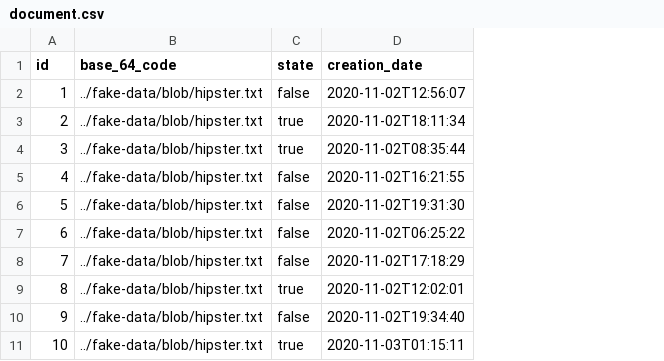
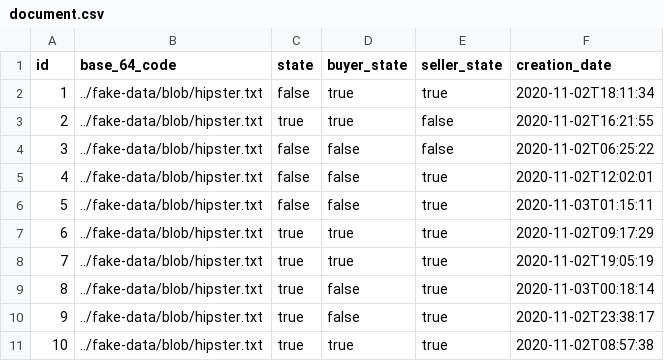
Before and after one commit to nova-coders/Home-Buiding-Version-2, a CSV file: src/main/resources/config/liquibase/fake-data/document.csv, drawn as a sheet; addresses are those after the commit; the diff names each change by its address in the sheet, - before the commit and + after, or states it on an @@ line.

```diff
--- a/src/main/resources/config/liquibase/fake-data/document.csv
+++ b/src/main/resources/config/liquibase/fake-data/document.csv
+column D (buyer_state), rows 2-11: true | true | false | false | false | true | true | false | false | true
+column E (seller_state), rows 2-11: true | false | false | true | true | true | true | true | true | true
-F2 (creation_date): 2020-11-02T12:56:07
+F2 (creation_date): 2020-11-02T18:11:34
-F3 (creation_date): 2020-11-02T18:11:34
+F3 (creation_date): 2020-11-02T16:21:55
-C4 (state): true
+C4 (state): false
-F4 (creation_date): 2020-11-02T08:35:44
+F4 (creation_date): 2020-11-02T06:25:22
-F5 (creation_date): 2020-11-02T16:21:55
+F5 (creation_date): 2020-11-02T12:02:01
-F6 (creation_date): 2020-11-02T19:31:30
+F6 (creation_date): 2020-11-03T01:15:11
-C7:C8 (state): false
+C7:C8 (state): true
-F7 (creation_date): 2020-11-02T06:25:22
+F7 (creation_date): 2020-11-02T09:17:29
-F8 (creation_date): 2020-11-02T17:18:29
+F8 (creation_date): 2020-11-02T19:05:19
-F9 (creation_date): 2020-11-02T12:02:01
+F9 (creation_date): 2020-11-03T00:18:14
-C10 (state): false
+C10 (state): true
-F10 (creation_date): 2020-11-02T19:34:40
+F10 (creation_date): 2020-11-02T23:38:17
-F11 (creation_date): 2020-11-03T01:15:11
+F11 (creation_date): 2020-11-02T08:57:38
```
Also changed, not shown: 14 other files.
